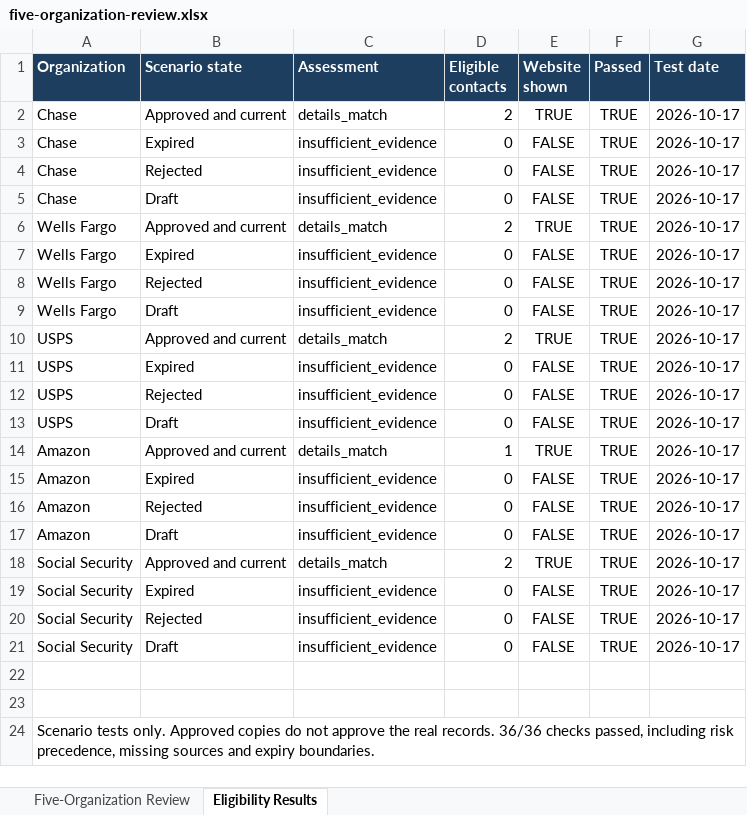
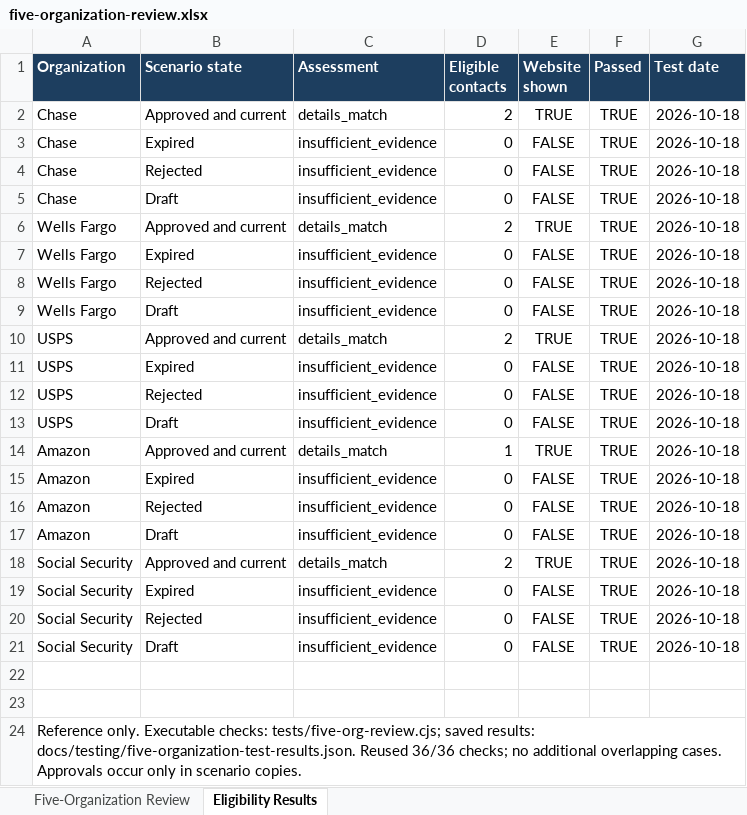
Before and after one commit to Electrikark/T4Slvers_CAC, an Excel workbook: docs/testing/five-organization-review.xlsx, sheet Eligibility Results, drawn as a sheet; values as stored, in another font and other column widths than the file's, no borders; the diff names each change by its address in the sheet, - before the commit and + after, or states it on an @@ line.

Commit message:
Reverify five organization drafts and document eligibility workflow

```diff
--- a/docs/testing/five-organization-review.xlsx (sheet Eligibility Results)
+++ b/docs/testing/five-organization-review.xlsx (sheet Eligibility Results)
-G2:G21 (Test date): 2026-10-17
+G2:G21 (Test date): 2026-10-18
-A24 (Organization): Scenario tests only. Approved copies do not approve the real records. 36/36 checks passed, including risk precedence, missing sources and expiry boundaries.
+A24 (Organization): Reference only. Executable checks: tests/five-org-review.cjs; saved results: docs/testing/five-organization-test-results.json. Reused 36/36 checks; no additional overlapping cases. Approvals occur only in scenario copies.
```
Also changed, not shown: sheet Five-Organization Review, 8 other files.
